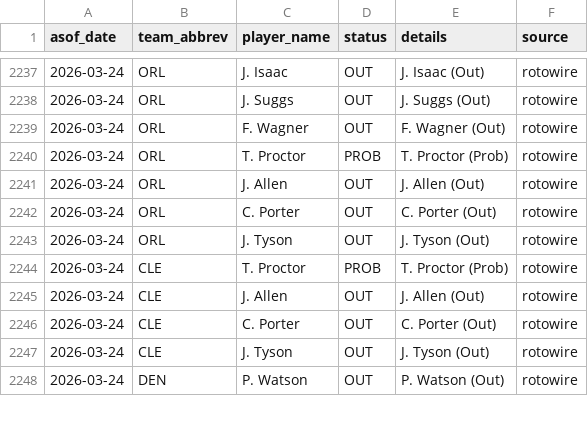
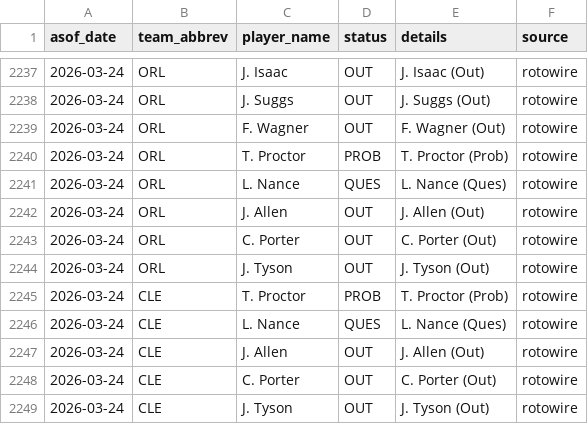
Before and after one commit to oliver-monday/NBAgent, a CSV file: logs/injury_log.csv, drawn as a sheet; only a part is shown, gaps mark what is left out; the shorter side is filled out with more unchanged rows.

```diff
--- a/logs/injury_log.csv
+++ b/logs/injury_log.csv
@@ -2240,2 +2240,3 @@ asof_date,team_abbrev,player_name,status,details,source
 2026-03-24,ORL,T. Proctor,PROB,T. Proctor (Prob),rotowire
+2026-03-24,ORL,L. Nance,QUES,L. Nance (Ques),rotowire
 2026-03-24,ORL,J. Allen,OUT,J. Allen (Out),rotowire
@@ -2244,2 +2245,3 @@ asof_date,team_abbrev,player_name,status,details,source
 2026-03-24,CLE,T. Proctor,PROB,T. Proctor (Prob),rotowire
+2026-03-24,CLE,L. Nance,QUES,L. Nance (Ques),rotowire
 2026-03-24,CLE,J. Allen,OUT,J. Allen (Out),rotowire
```
Also changed, not shown: 1 other file.
